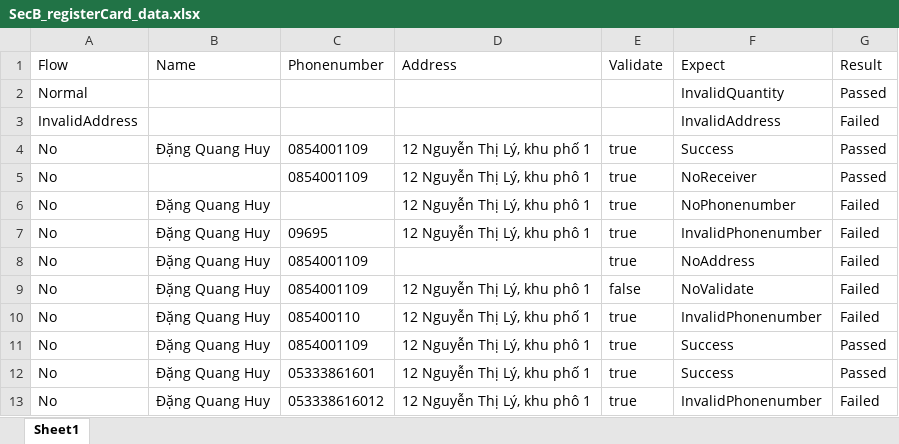
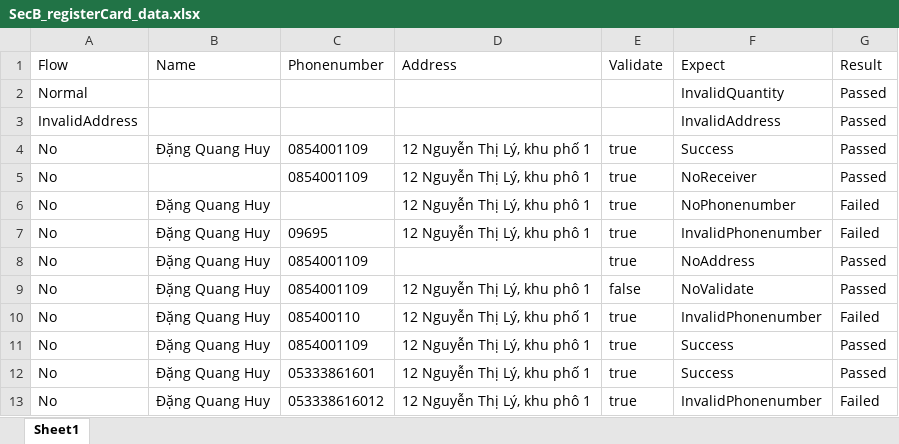
Before and after one commit to trungkien04102002/testing-assignment, an Excel workbook: SectionB/Data_Driven/RegisterCard/SecB_registerCard_data.xlsx, sheet Sheet1, drawn as a sheet; values as stored, in another font and other column widths than the file's, no borders; the diff names each change by its address in the sheet, - before the commit and + after, or states it on an @@ line.

```diff
--- a/SectionB/Data_Driven/RegisterCard/SecB_registerCard_data.xlsx (sheet Sheet1)
+++ b/SectionB/Data_Driven/RegisterCard/SecB_registerCard_data.xlsx (sheet Sheet1)
-G3 (Result): Failed
+G3 (Result): Passed
-G8:G9 (Result): Failed
+G8:G9 (Result): Passed
```
Also changed, not shown: 1 other file.
